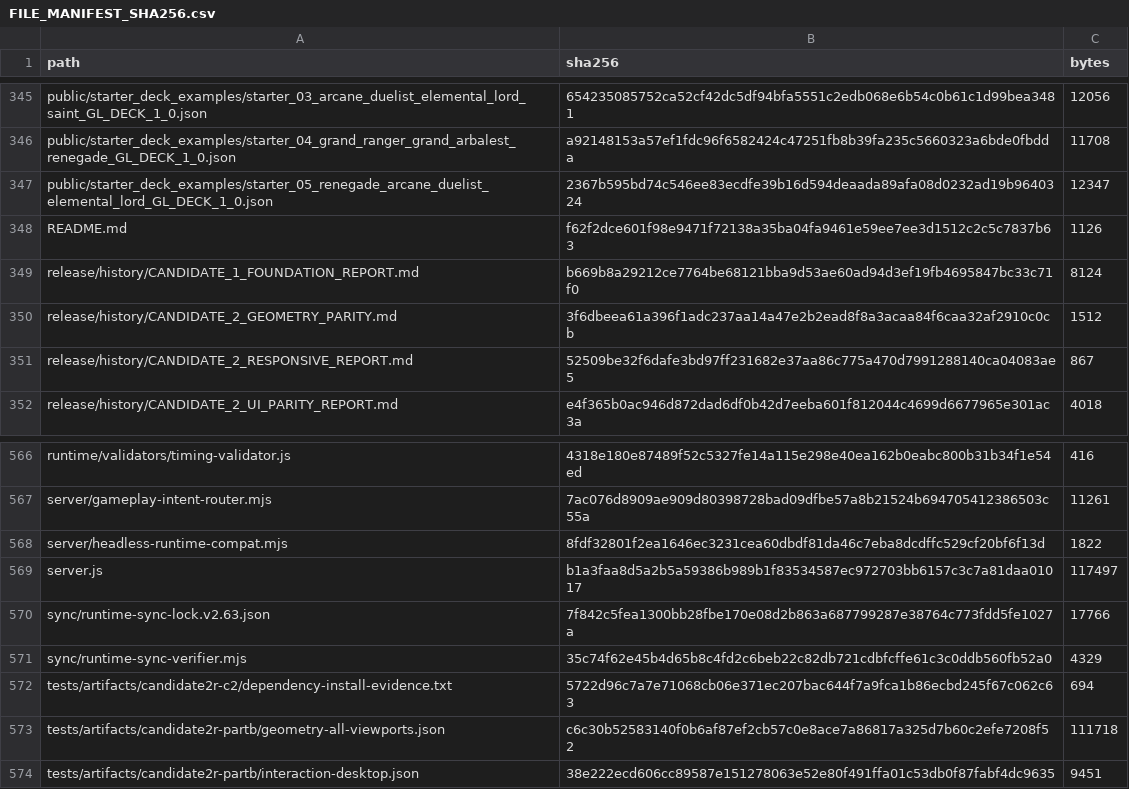
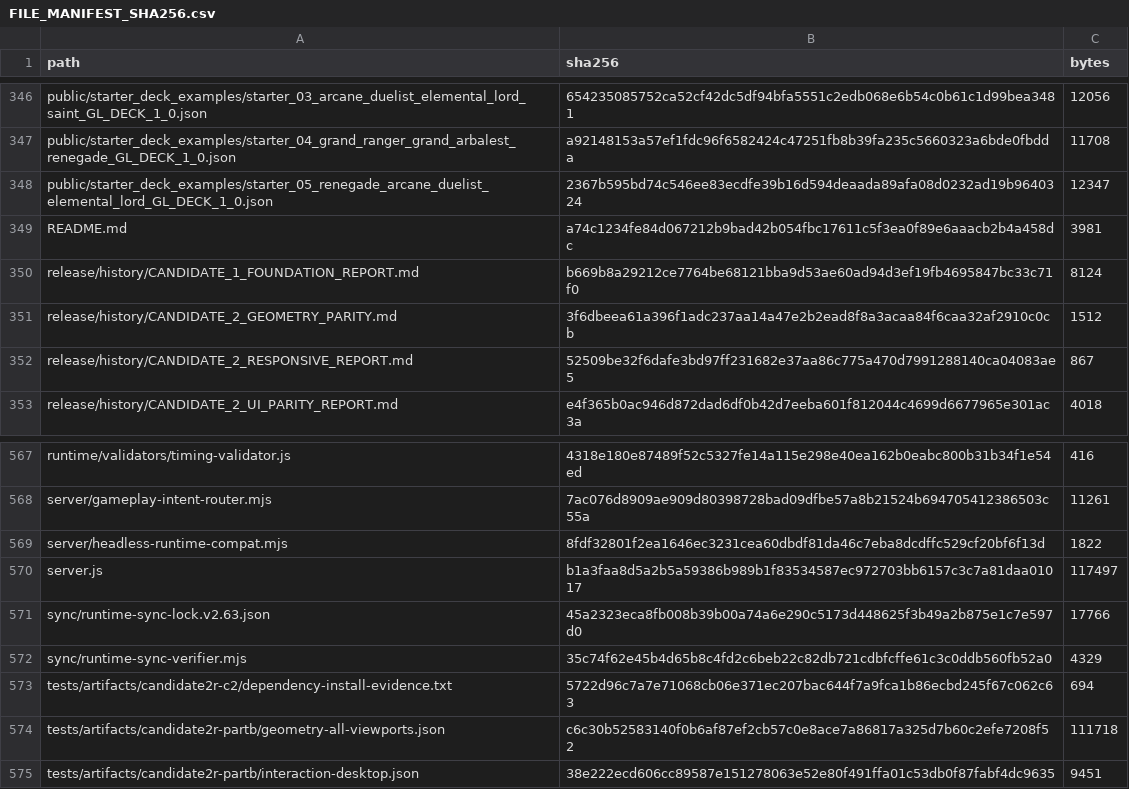
Before and after one commit to GrandisLegacyTCG/Grandis-Legacy-PvP-Trial, a CSV file: FILE_MANIFEST_SHA256.csv, drawn as a sheet; only a part is shown, gaps mark what is left out; the diff covers the shown part only.

```diff
--- a/FILE_MANIFEST_SHA256.csv
+++ b/FILE_MANIFEST_SHA256.csv
@@ -347,3 +348,3 @@ public/starter_deck_examples/starter_04_grand_ranger_grand_arbalest_renegade_GL_
 public/starter_deck_examples/starter_05_renegade_arcane_duelist_elemental_lord_GL_DECK_1_0.json,2367b595bd74c546ee83ecdfe39b16d594deaada89afa08d0232ad19b9640324,12347
-README.md,f62f2dce601f98e9471f72138a35ba04fa9461e59ee7ee3d1512c2c5c7837b63,1126
+README.md,a74c1234fe84d067212b9bad42b054fbc17611c5f3ea0f89e6aaacb2b4a458dc,3981
 release/history/CANDIDATE_1_FOUNDATION_REPORT.md,b669b8a29212ce7764be68121bba9d53ae60ad94d3ef19fb4695847bc33c71f0,8124
@@ -569,3 +570,3 @@ server/headless-runtime-compat.mjs,8fdf32801f2ea1646ec3231cea60dbdf81da46c7eba8d
 server.js,b1a3faa8d5a2b5a59386b989b1f83534587ec972703bb6157c3c7a81daa01017,117497
-sync/runtime-sync-lock.v2.63.json,7f842c5fea1300bb28fbe170e08d2b863a687799287e38764c773fdd5fe1027a,17766
+sync/runtime-sync-lock.v2.63.json,45a2323eca8fb008b39b00a74a6e290c5173d448625f3b49a2b875e1c7e597d0,17766
 sync/runtime-sync-verifier.mjs,35c74f62e45b4d65b8c4fd2c6beb22c82db721cdbfcffe61c3c0ddb560fb52a0,4329
```
Also changed, not shown: 3 added rows and 10 edited cells elsewhere in this file, 10 other files.
